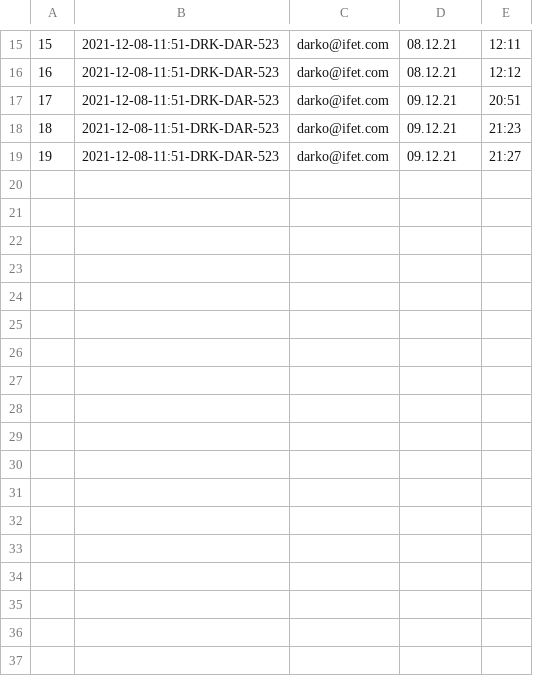
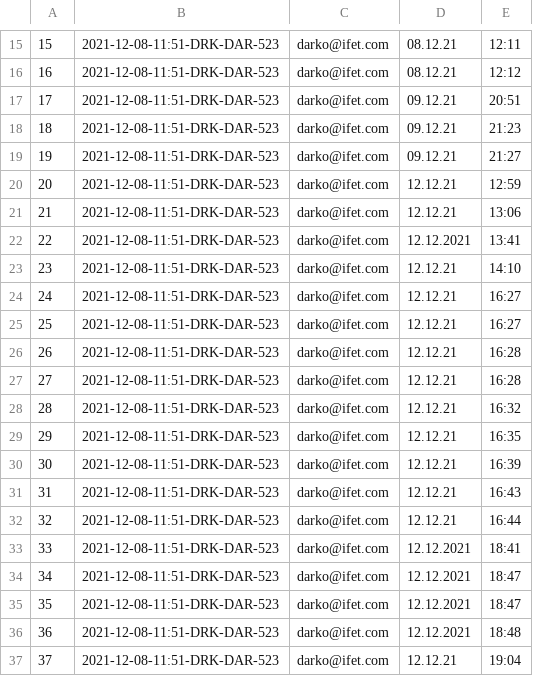
Before and after one commit to 0xChri2/ITA-HB-Ticketsystem-mit-Statistik-, a CSV file: ITA-HB-Ticketsystem-mit-Statistik/data/forum-data/login-time.csv, drawn as a sheet; only a part is shown, gaps mark what is left out; the diff names each change by its address in the sheet, - before the commit and + after, or states it on an @@ line.

Commit message:
fixed umfrage, index, forum & removed elements from homecss

```diff
--- a/ITA-HB-Ticketsystem-mit-Statistik/data/forum-data/login-time.csv
+++ b/ITA-HB-Ticketsystem-mit-Statistik/data/forum-data/login-time.csv
+row 20: 20 | 2021-12-08-11:51-DRK-DAR-523 | darko@ifet.com | 12.12.21 | 12:59
+row 21: 21 | 2021-12-08-11:51-DRK-DAR-523 | darko@ifet.com | 12.12.21 | 13:06
+row 22: 22 | 2021-12-08-11:51-DRK-DAR-523 | darko@ifet.com | 12.12.2021 | 13:41
+row 23: 23 | 2021-12-08-11:51-DRK-DAR-523 | darko@ifet.com | 12.12.21 | 14:10
+row 24: 24 | 2021-12-08-11:51-DRK-DAR-523 | darko@ifet.com | 12.12.21 | 16:27
+row 25: 25 | 2021-12-08-11:51-DRK-DAR-523 | darko@ifet.com | 12.12.21 | 16:27
+row 26: 26 | 2021-12-08-11:51-DRK-DAR-523 | darko@ifet.com | 12.12.21 | 16:28
+row 27: 27 | 2021-12-08-11:51-DRK-DAR-523 | darko@ifet.com | 12.12.21 | 16:28
+row 28: 28 | 2021-12-08-11:51-DRK-DAR-523 | darko@ifet.com | 12.12.21 | 16:32
+row 29: 29 | 2021-12-08-11:51-DRK-DAR-523 | darko@ifet.com | 12.12.21 | 16:35
+row 30: 30 | 2021-12-08-11:51-DRK-DAR-523 | darko@ifet.com | 12.12.21 | 16:39
+row 31: 31 | 2021-12-08-11:51-DRK-DAR-523 | darko@ifet.com | 12.12.21 | 16:43
+row 32: 32 | 2021-12-08-11:51-DRK-DAR-523 | darko@ifet.com | 12.12.21 | 16:44
+row 33: 33 | 2021-12-08-11:51-DRK-DAR-523 | darko@ifet.com | 12.12.2021 | 18:41
+row 34: 34 | 2021-12-08-11:51-DRK-DAR-523 | darko@ifet.com | 12.12.2021 | 18:47
+row 35: 35 | 2021-12-08-11:51-DRK-DAR-523 | darko@ifet.com | 12.12.2021 | 18:47
+row 36: 36 | 2021-12-08-11:51-DRK-DAR-523 | darko@ifet.com | 12.12.2021 | 18:48
+row 37: 37 | 2021-12-08-11:51-DRK-DAR-523 | darko@ifet.com | 12.12.21 | 19:04
```
Also changed, not shown: ITA-HB-Ticketsystem-mit-Statistik/data/forum-data/threads.csv, ITA-HB-Ticketsystem-mit-Statistik/data/ticketsystem/ticketlog.csv, 10 other files.
